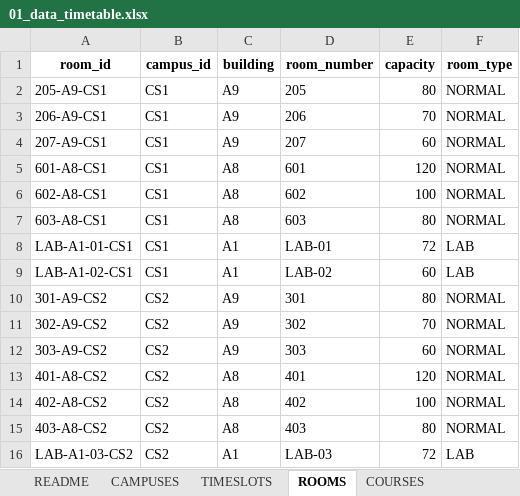
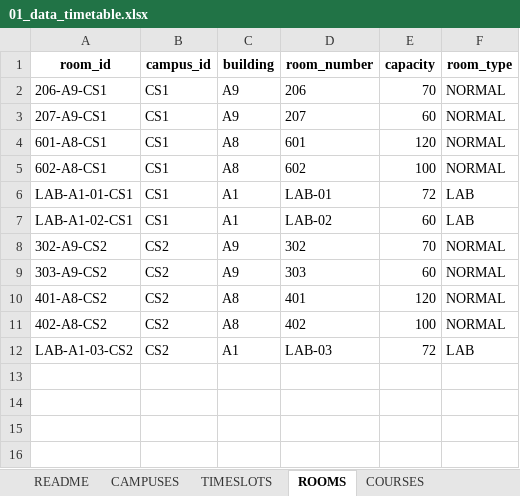
Before and after one commit to duktrung05/genetic-alo, an Excel workbook: data/01_data_timetable.xlsx, sheet ROOMS, drawn as a sheet; values as stored, in another font and other column widths than the file's, no borders; charts and pictures and table styles not drawn; the diff names each change by its address in the sheet, - before the commit and + after, or states it on an @@ line.

```diff
--- a/data/01_data_timetable.xlsx (sheet ROOMS)
+++ b/data/01_data_timetable.xlsx (sheet ROOMS)
-row 2: 205-A9-CS1 | CS1 | A9 | 205 | 80 | NORMAL
-row 7: 603-A8-CS1 | CS1 | A8 | 603 | 80 | NORMAL
-row 10: 301-A9-CS2 | CS2 | A9 | 301 | 80 | NORMAL
-row 15: 403-A8-CS2 | CS2 | A8 | 403 | 80 | NORMAL
```
Also changed, not shown: sheet COURSE_SECTIONS, sheet TIMESLOTS, sheet COURSES, sheet README, sheet STUDENT_GROUPS, sheet CONSTRAINTS, outputs/production/best_timetable.xlsx, outputs/timetables/best_timetable.xlsx, 54 other files.
